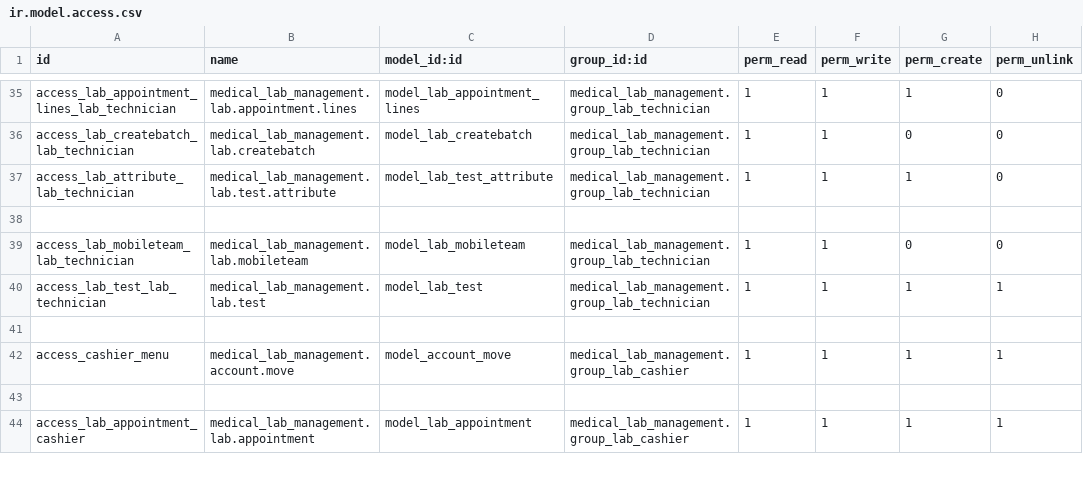
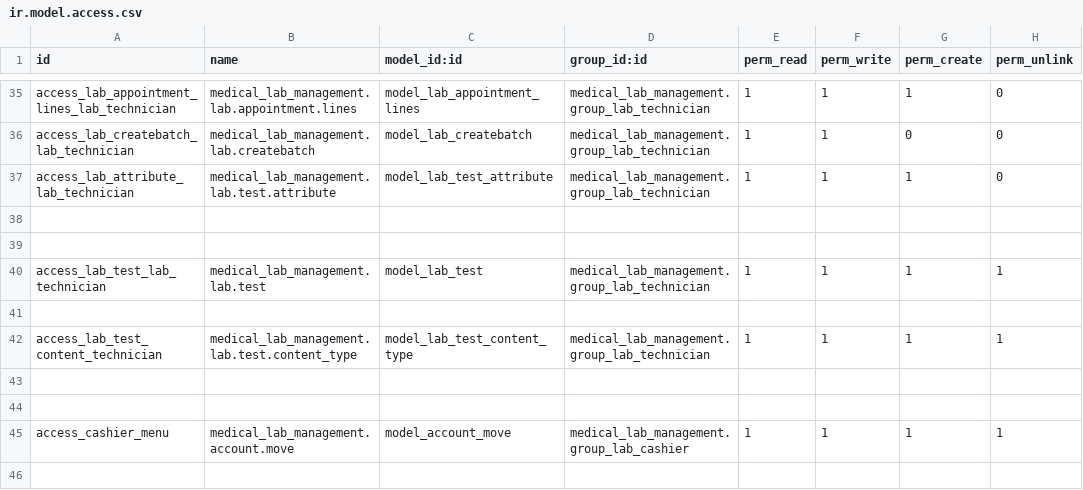
Before and after one commit to poya-dev/Lab_management_system, a CSV file: medical_lab_management/security/ir.model.access.csv, drawn as a sheet; only a part is shown, gaps mark what is left out; the shorter side is filled out with more unchanged rows; the diff covers the shown part only; the diff names each change by its address in the sheet, - before the commit and + after, or states it on an @@ line.

Commit message:
[IMP] Access rights improved.

```diff
--- a/medical_lab_management/security/ir.model.access.csv
+++ b/medical_lab_management/security/ir.model.access.csv
-row 39: access_lab_mobileteam_lab_technician | medical_lab_management.lab.mobileteam | model_lab_mobileteam | medical_lab_management.group_lab_technician | 1 | 1 | 0 | 0
+row 39: (empty)
+row 41: (empty)
+row 42: access_lab_test_content_technician | medical_lab_management.lab.test.content_type | model_lab_test_content_type | medical_lab_management.group_lab_technician | 1 | 1 | 1 | 1
+row 43: (empty)
```
Also changed, not shown: 5 added rows, 3 removed rows and 3 edited cells elsewhere in this file, 20 other files.
